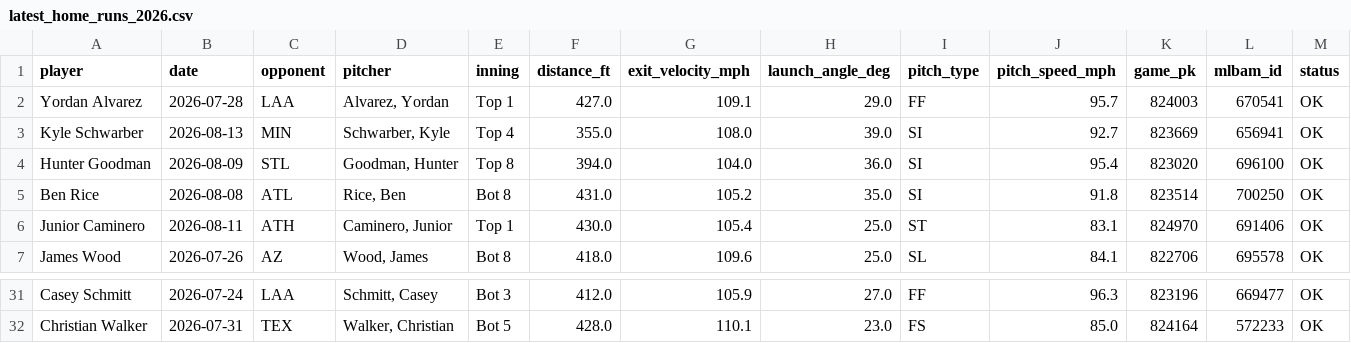
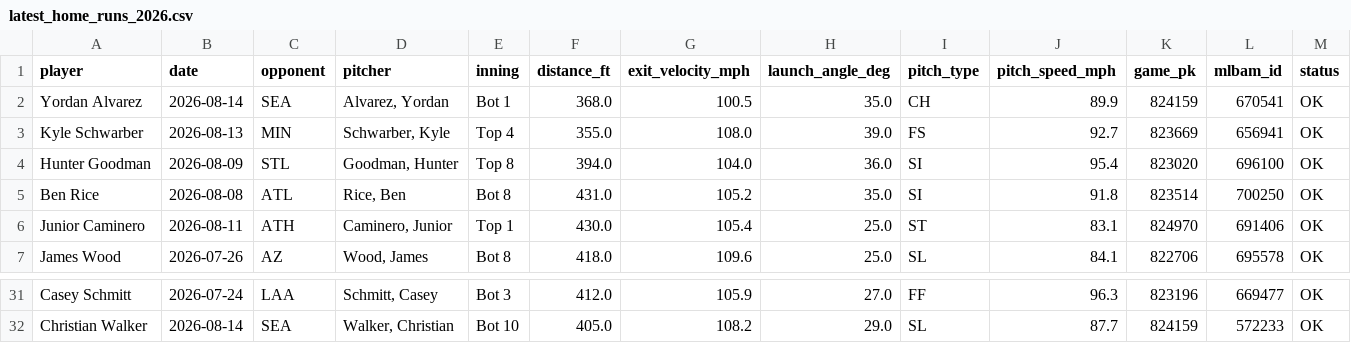
Before and after one commit to psumckoo/HRrecency, a CSV file: output/latest_home_runs_2026.csv, drawn as a sheet; only a part is shown, gaps mark what is left out; the diff covers the shown part only; the diff names each change by its address in the sheet, - before the commit and + after, or states it on an @@ line.

```diff
--- a/output/latest_home_runs_2026.csv
+++ b/output/latest_home_runs_2026.csv
-B2 (date): 2026-07-28
+B2 (date): 2026-08-14
-C2 (opponent): LAA
+C2 (opponent): SEA
-E2 (inning): Top 1
+E2 (inning): Bot 1
-F2 (distance_ft): 427.0
+F2 (distance_ft): 368.0
-G2 (exit_velocity_mph): 109.1
+G2 (exit_velocity_mph): 100.5
-H2 (launch_angle_deg): 29.0
+H2 (launch_angle_deg): 35.0
-I2 (pitch_type): FF
+I2 (pitch_type): CH
-J2 (pitch_speed_mph): 95.7
+J2 (pitch_speed_mph): 89.9
-K2 (game_pk): 824003
+K2 (game_pk): 824159
-I3 (pitch_type): SI
+I3 (pitch_type): FS
-B32 (date): 2026-07-31
+B32 (date): 2026-08-14
-C32 (opponent): TEX
+C32 (opponent): SEA
-E32 (inning): Bot 5
+E32 (inning): Bot 10
-F32 (distance_ft): 428.0
+F32 (distance_ft): 405.0
-G32 (exit_velocity_mph): 110.1
+G32 (exit_velocity_mph): 108.2
-H32 (launch_angle_deg): 23.0
+H32 (launch_angle_deg): 29.0
-I32 (pitch_type): FS
+I32 (pitch_type): SL
-J32 (pitch_speed_mph): 85.0
+J32 (pitch_speed_mph): 87.7
-K32 (game_pk): 824164
+K32 (game_pk): 824159
```
Also changed, not shown: 26 edited cells elsewhere in this file.
